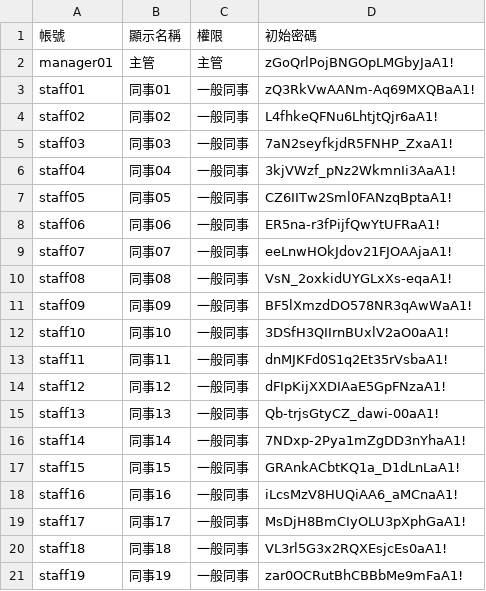
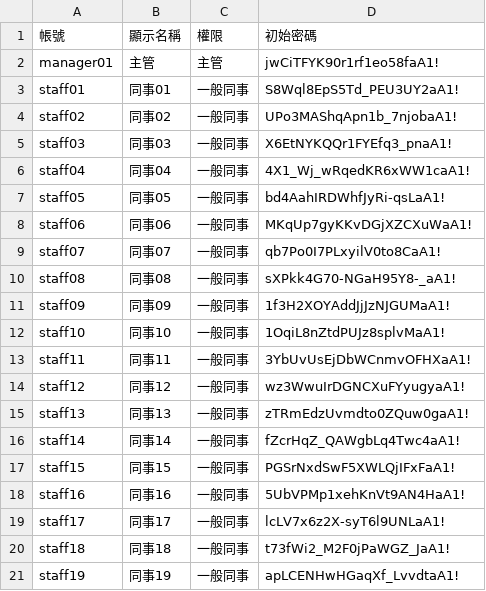
Before and after one commit to jimangel85-ship-it/12345, a CSV file: initial-accounts.csv, drawn as a sheet.

```diff
--- a/initial-accounts.csv
+++ b/initial-accounts.csv
@@ -1,21 +1,21 @@
 帳號,顯示名稱,權限,初始密碼
-manager01,主管,主管,zGoQrlPojBNGOpLMGbyJaA1!
-staff01,同事01,一般同事,zQ3RkVwAANm-Aq69MXQBaA1!
-staff02,同事02,一般同事,L4fhkeQFNu6LhtjtQjr6aA1!
-staff03,同事03,一般同事,7aN2seyfkjdR5FNHP_ZxaA1!
-staff04,同事04,一般同事,3kjVWzf_pNz2WkmnIi3AaA1!
-staff05,同事05,一般同事,CZ6IITw2Sml0FANzqBptaA1!
-staff06,同事06,一般同事,ER5na-r3fPijfQwYtUFRaA1!
-staff07,同事07,一般同事,eeLnwHOkJdov21FJOAAjaA1!
-staff08,同事08,一般同事,VsN_2oxkidUYGLxXs-eqaA1!
-staff09,同事09,一般同事,BF5lXmzdDO578NR3qAwWaA1!
-staff10,同事10,一般同事,3DSfH3QIIrnBUxlV2aO0aA1!
-staff11,同事11,一般同事,dnMJKFd0S1q2Et35rVsbaA1!
-staff12,同事12,一般同事,dFIpKijXXDIAaE5GpFNzaA1!
-staff13,同事13,一般同事,Qb-trjsGtyCZ_dawi-00aA1!
-staff14,同事14,一般同事,7NDxp-2Pya1mZgDD3nYhaA1!
-staff15,同事15,一般同事,GRAnkACbtKQ1a_D1dLnLaA1!
-staff16,同事16,一般同事,iLcsMzV8HUQiAA6_aMCnaA1!
-staff17,同事17,一般同事,MsDjH8BmCIyOLU3pXphGaA1!
-staff18,同事18,一般同事,VL3rl5G3x2RQXEsjcEs0aA1!
-staff19,同事19,一般同事,zar0OCRutBhCBBbMe9mFaA1!
+manager01,主管,主管,jwCiTFYK90r1rf1eo58faA1!
+staff01,同事01,一般同事,S8Wql8EpS5Td_PEU3UY2aA1!
+staff02,同事02,一般同事,UPo3MAShqApn1b_7njobaA1!
+staff03,同事03,一般同事,X6EtNYKQQr1FYEfq3_pnaA1!
+staff04,同事04,一般同事,4X1_Wj_wRqedKR6xWW1caA1!
+staff05,同事05,一般同事,bd4AahIRDWhfJyRi-qsLaA1!
+staff06,同事06,一般同事,MKqUp7gyKKvDGjXZCXuWaA1!
+staff07,同事07,一般同事,qb7Po0I7PLxyilV0to8CaA1!
+staff08,同事08,一般同事,sXPkk4G70-NGaH95Y8-_aA1!
+staff09,同事09,一般同事,1f3H2XOYAddJjJzNJGUMaA1!
+staff10,同事10,一般同事,1OqiL8nZtdPUJz8splvMaA1!
+staff11,同事11,一般同事,3YbUvUsEjDbWCnmvOFHXaA1!
+staff12,同事12,一般同事,wz3WwuIrDGNCXuFYyugyaA1!
+staff13,同事13,一般同事,zTRmEdzUvmdto0ZQuw0gaA1!
+staff14,同事14,一般同事,fZcrHqZ_QAWgbLq4Twc4aA1!
+staff15,同事15,一般同事,PGSrNxdSwF5XWLQjIFxFaA1!
+staff16,同事16,一般同事,5UbVPMp1xehKnVt9AN4HaA1!
+staff17,同事17,一般同事,lcLV7x6z2X-syT6l9UNLaA1!
+staff18,同事18,一般同事,t73fWi2_M2F0jPaWGZ_JaA1!
+staff19,同事19,一般同事,apLCENHwHGaqXf_LvvdtaA1!
```
Also changed, not shown: 1 other file.
